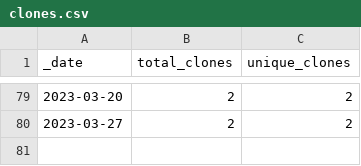
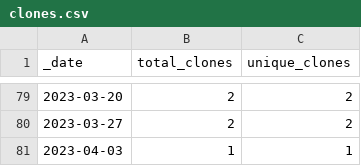
Before and after one commit to roberts-farm-of-ideas/template, a CSV file: traffic/clones.csv, drawn as a sheet; only a part is shown, gaps mark what is left out; the diff names each change by its address in the sheet, - before the commit and + after, or states it on an @@ line.

Commit message:
GitHub traffic

```diff
--- a/traffic/clones.csv
+++ b/traffic/clones.csv
+row 81: 2023-04-03 | 1 | 1
```
Also changed, not shown: 1 other file.
